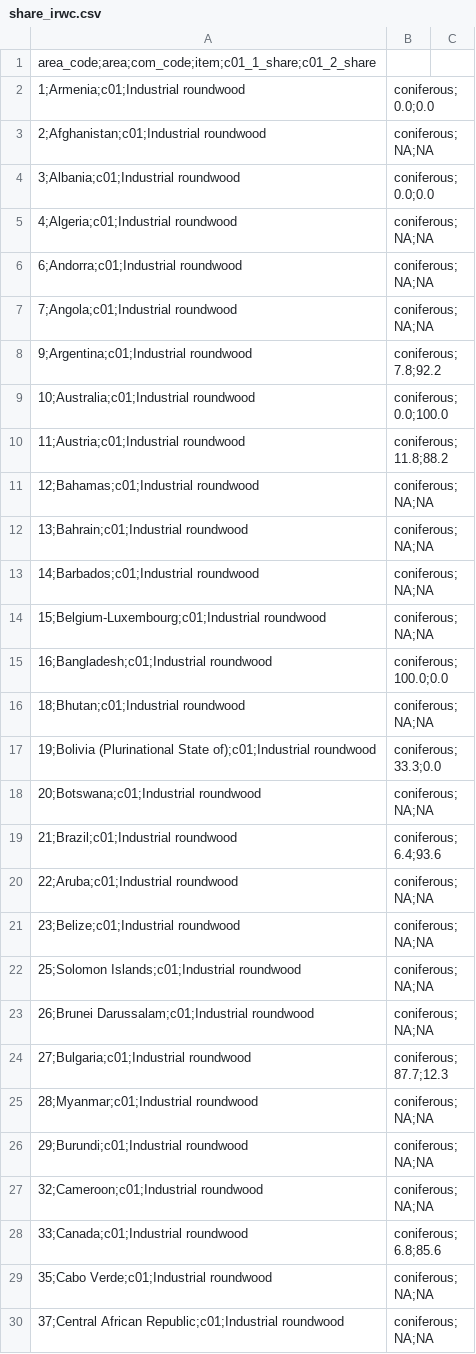
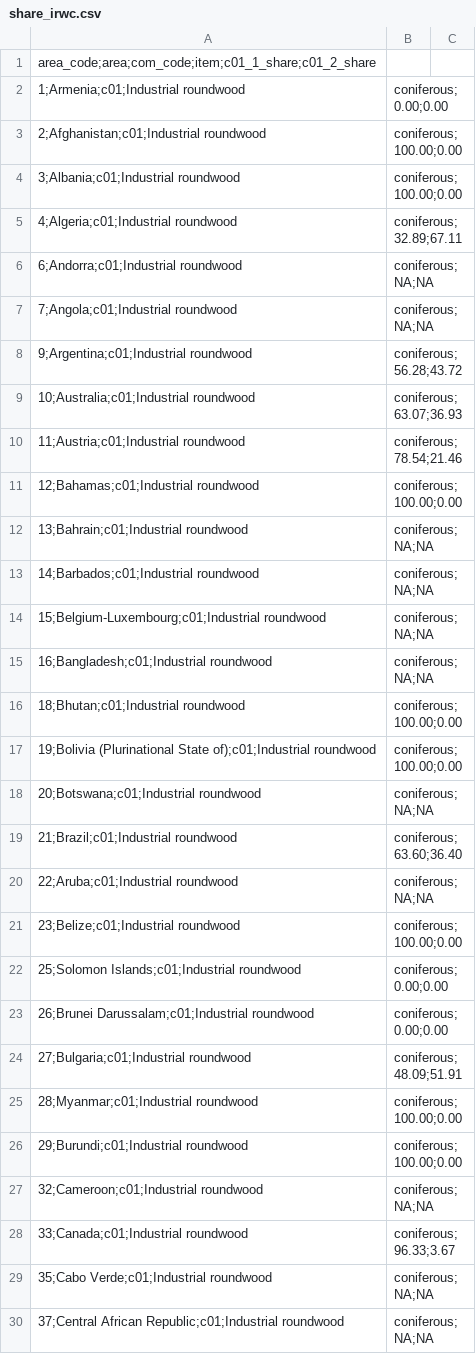
Before and after one commit to paulrougieux/forbio, a CSV file: inst/share_irwc.csv, drawn as a sheet; only a part is shown; the diff covers the shown part only.

```diff
--- a/inst/share_irwc.csv
+++ b/inst/share_irwc.csv
@@ -1,12 +1,12 @@
 area_code;area;com_code;item;c01_1_share;c01_2_share
-1;Armenia;c01;Industrial roundwood, coniferous;0.0;0.0
-2;Afghanistan;c01;Industrial roundwood, coniferous;NA;NA
-3;Albania;c01;Industrial roundwood, coniferous;0.0;0.0
-4;Algeria;c01;Industrial roundwood, coniferous;NA;NA
+1;Armenia;c01;Industrial roundwood, coniferous;0.00;0.00
+2;Afghanistan;c01;Industrial roundwood, coniferous;100.00;0.00
+3;Albania;c01;Industrial roundwood, coniferous;100.00;0.00
+4;Algeria;c01;Industrial roundwood, coniferous;32.89;67.11
 6;Andorra;c01;Industrial roundwood, coniferous;NA;NA
 7;Angola;c01;Industrial roundwood, coniferous;NA;NA
-9;Argentina;c01;Industrial roundwood, coniferous;7.8;92.2
-10;Australia;c01;Industrial roundwood, coniferous;0.0;100.0
-11;Austria;c01;Industrial roundwood, coniferous;11.8;88.2
-12;Bahamas;c01;Industrial roundwood, coniferous;NA;NA
+9;Argentina;c01;Industrial roundwood, coniferous;56.28;43.72
+10;Australia;c01;Industrial roundwood, coniferous;63.07;36.93
+11;Austria;c01;Industrial roundwood, coniferous;78.54;21.46
+12;Bahamas;c01;Industrial roundwood, coniferous;100.00;0.00
 13;Bahrain;c01;Industrial roundwood, coniferous;NA;NA
@@ -14,16 +14,16 @@ area_code;area;com_code;item;c01_1_share;c01_2_share
 15;Belgium-Luxembourg;c01;Industrial roundwood, coniferous;NA;NA
-16;Bangladesh;c01;Industrial roundwood, coniferous;100.0;0.0
-18;Bhutan;c01;Industrial roundwood, coniferous;NA;NA
-19;Bolivia (Plurinational State of);c01;Industrial roundwood, coniferous;33.3;0.0
+16;Bangladesh;c01;Industrial roundwood, coniferous;NA;NA
+18;Bhutan;c01;Industrial roundwood, coniferous;100.00;0.00
+19;Bolivia (Plurinational State of);c01;Industrial roundwood, coniferous;100.00;0.00
 20;Botswana;c01;Industrial roundwood, coniferous;NA;NA
-21;Brazil;c01;Industrial roundwood, coniferous;6.4;93.6
+21;Brazil;c01;Industrial roundwood, coniferous;63.60;36.40
 22;Aruba;c01;Industrial roundwood, coniferous;NA;NA
-23;Belize;c01;Industrial roundwood, coniferous;NA;NA
-25;Solomon Islands;c01;Industrial roundwood, coniferous;NA;NA
-26;Brunei Darussalam;c01;Industrial roundwood, coniferous;NA;NA
-27;Bulgaria;c01;Industrial roundwood, coniferous;87.7;12.3
-28;Myanmar;c01;Industrial roundwood, coniferous;NA;NA
-29;Burundi;c01;Industrial roundwood, coniferous;NA;NA
+23;Belize;c01;Industrial roundwood, coniferous;100.00;0.00
+25;Solomon Islands;c01;Industrial roundwood, coniferous;0.00;0.00
+26;Brunei Darussalam;c01;Industrial roundwood, coniferous;0.00;0.00
+27;Bulgaria;c01;Industrial roundwood, coniferous;48.09;51.91
+28;Myanmar;c01;Industrial roundwood, coniferous;100.00;0.00
+29;Burundi;c01;Industrial roundwood, coniferous;100.00;0.00
 32;Cameroon;c01;Industrial roundwood, coniferous;NA;NA
-33;Canada;c01;Industrial roundwood, coniferous;6.8;85.6
+33;Canada;c01;Industrial roundwood, coniferous;96.33;3.67
 35;Cabo Verde;c01;Industrial roundwood, coniferous;NA;NA
```
Also changed, not shown: 116 edited cells elsewhere in this file, 2 other files.
